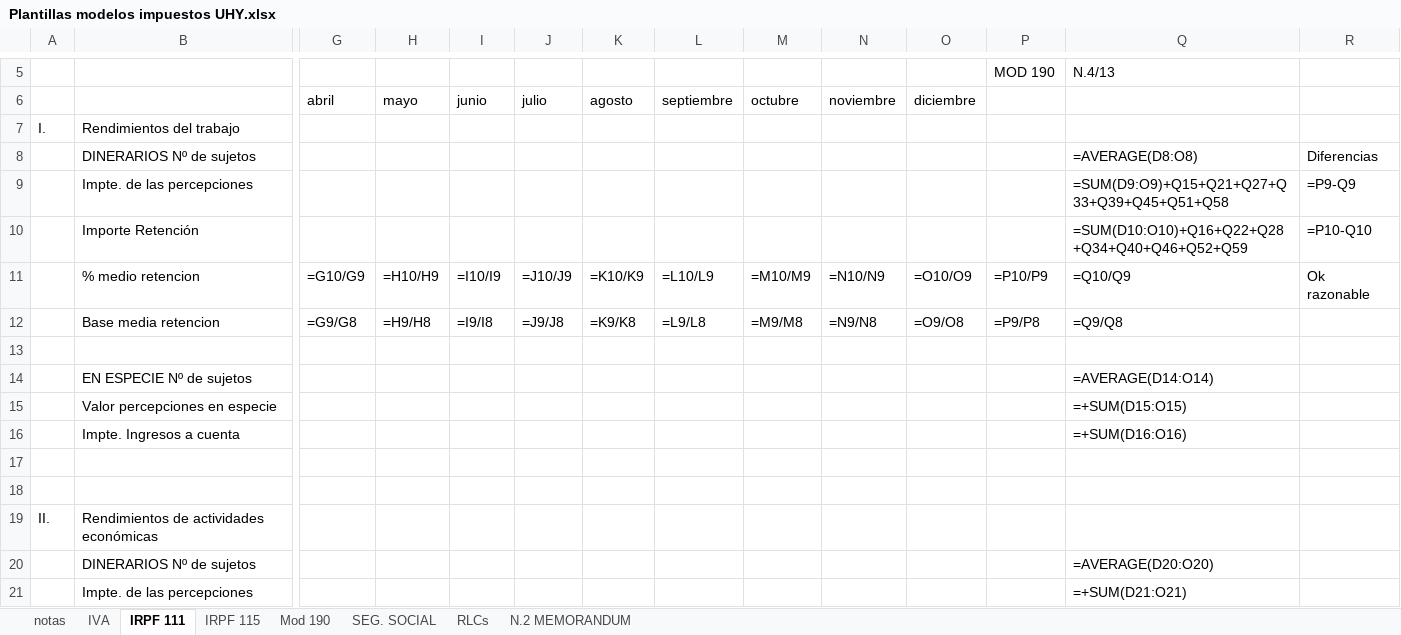
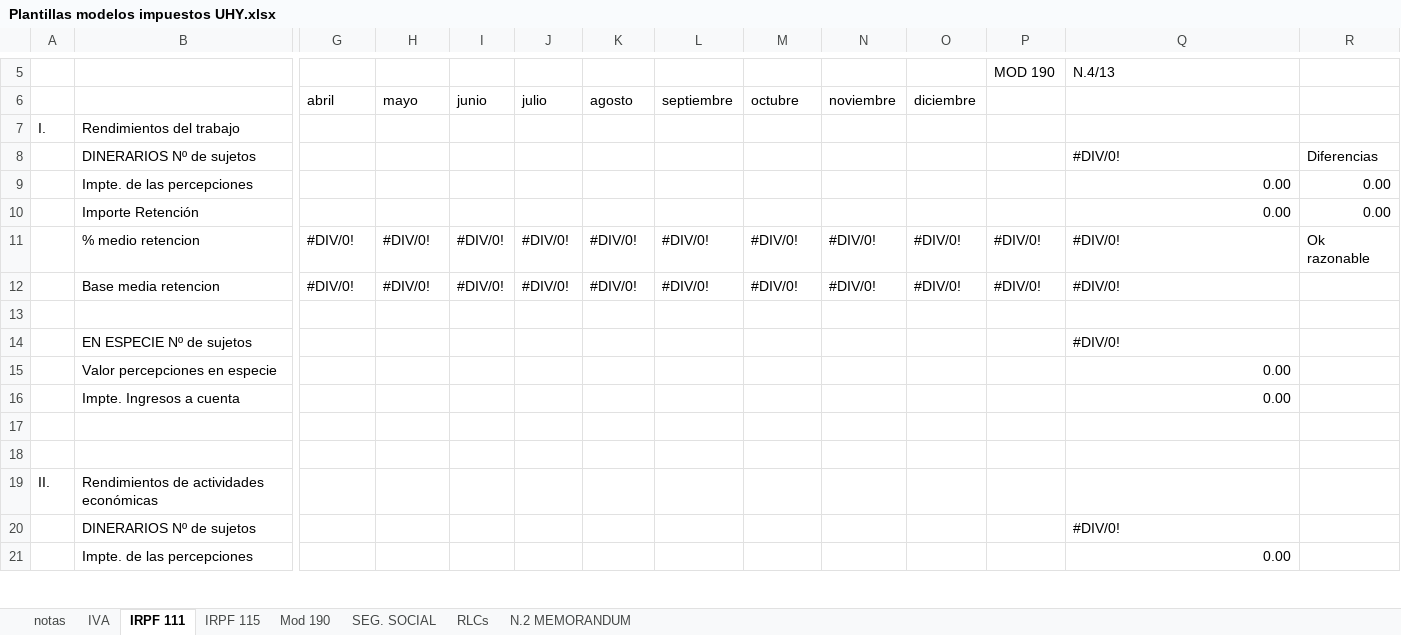
Before and after one commit to leoncan122/python-sripts-in-node, an Excel workbook: Plantillas modelos impuestos UHY.xlsx, sheet IRPF 111, drawn as a sheet; only a part is shown, gaps mark what is left out; values as stored, in another font and other column widths than the file's, no cell formats; formulas without a stored value are shown as written; removed rows and columns are numbered as before the commit, all else as after; rows hold the shown columns only; the diff covers the shown part only; the diff names each change by its address in the sheet, - before the commit and + after, or states it on an @@ line.

```diff
--- a/Plantillas modelos impuestos UHY.xlsx (sheet IRPF 111)
+++ b/Plantillas modelos impuestos UHY.xlsx (sheet IRPF 111)
-Q8 (N.4/13): =AVERAGE(D8:O8)
+Q8 (N.4/13): #DIV/0!
-Q9 (N.4/13): =SUM(D9:O9)+Q15+Q21+Q27+Q33+Q39+Q45+Q51+Q58
+Q9 (N.4/13): 0.00
-R9: =P9-Q9
+R9: 0.00
-Q10 (N.4/13): =SUM(D10:O10)+Q16+Q22+Q28+Q34+Q40+Q46+Q52+Q59
+Q10 (N.4/13): 0.00
-R10: =P10-Q10
+R10: 0.00
-row 11:  | % medio retencion | =G10/G9 | =H10/H9 | =I10/I9 | =J10/J9 | =K10/K9 | =L10/L9 | =M10/M9 | =N10/N9 | =O10/O9 | =P10/P9 | =Q10/Q9 | Ok razonable
-row 12:  | Base media retencion | =G9/G8 | =H9/H8 | =I9/I8 | =J9/J8 | =K9/K8 | =L9/L8 | =M9/M8 | =N9/N8 | =O9/O8 | =P9/P8 | =Q9/Q8
+row 11:  | % medio retencion | #DIV/0! | #DIV/0! | #DIV/0! | #DIV/0! | #DIV/0! | #DIV/0! | #DIV/0! | #DIV/0! | #DIV/0! | #DIV/0! | #DIV/0! | Ok razonable
+row 12:  | Base media retencion | #DIV/0! | #DIV/0! | #DIV/0! | #DIV/0! | #DIV/0! | #DIV/0! | #DIV/0! | #DIV/0! | #DIV/0! | #DIV/0! | #DIV/0!
-Q14 (N.4/13): =AVERAGE(D14:O14)
+Q14 (N.4/13): #DIV/0!
-Q15 (N.4/13): =+SUM(D15:O15)
+Q15 (N.4/13): 0.00
-Q16 (N.4/13): =+SUM(D16:O16)
+Q16 (N.4/13): 0.00
-Q20 (N.4/13): =AVERAGE(D20:O20)
+Q20 (N.4/13): #DIV/0!
-Q21 (N.4/13): =+SUM(D21:O21)
+Q21 (N.4/13): 0.00
```
Also changed, not shown: 9 added rows, 9 removed rows and 30 edited cells elsewhere in this sheet, sheet IVA, sheet SEG. SOCIAL, sheet IRPF 115, sheet RLCs, cell formats, charts or pictures, 2 other files.
